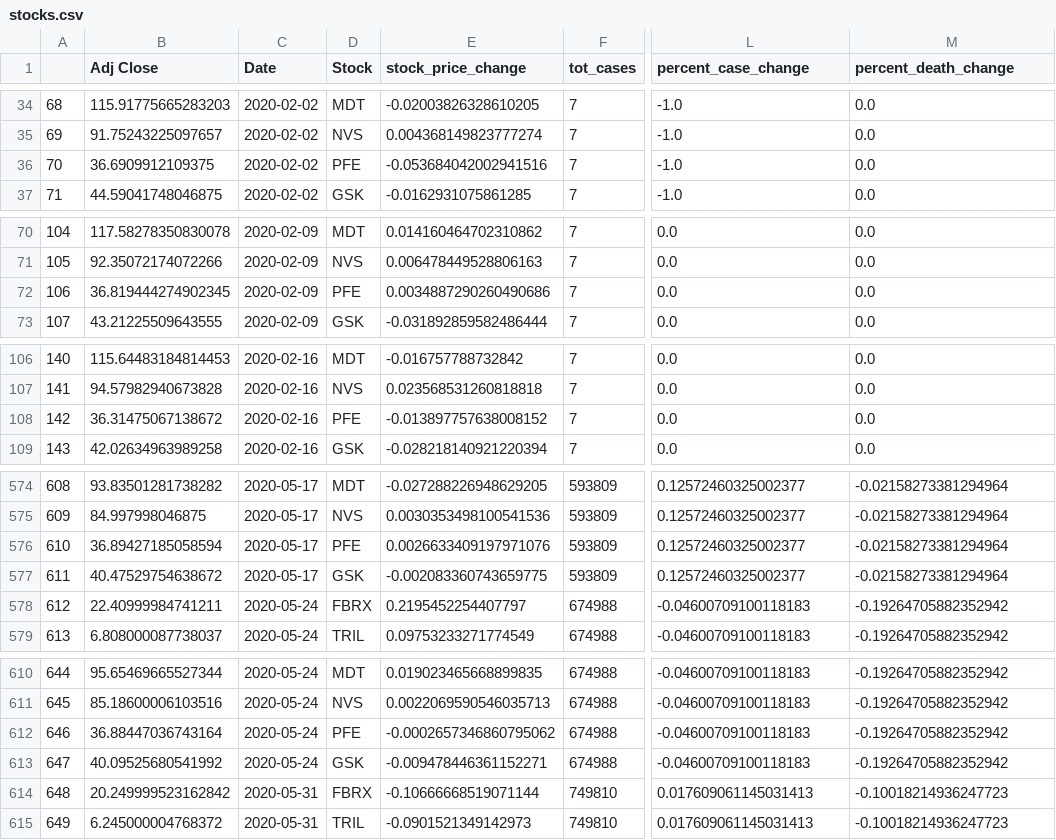
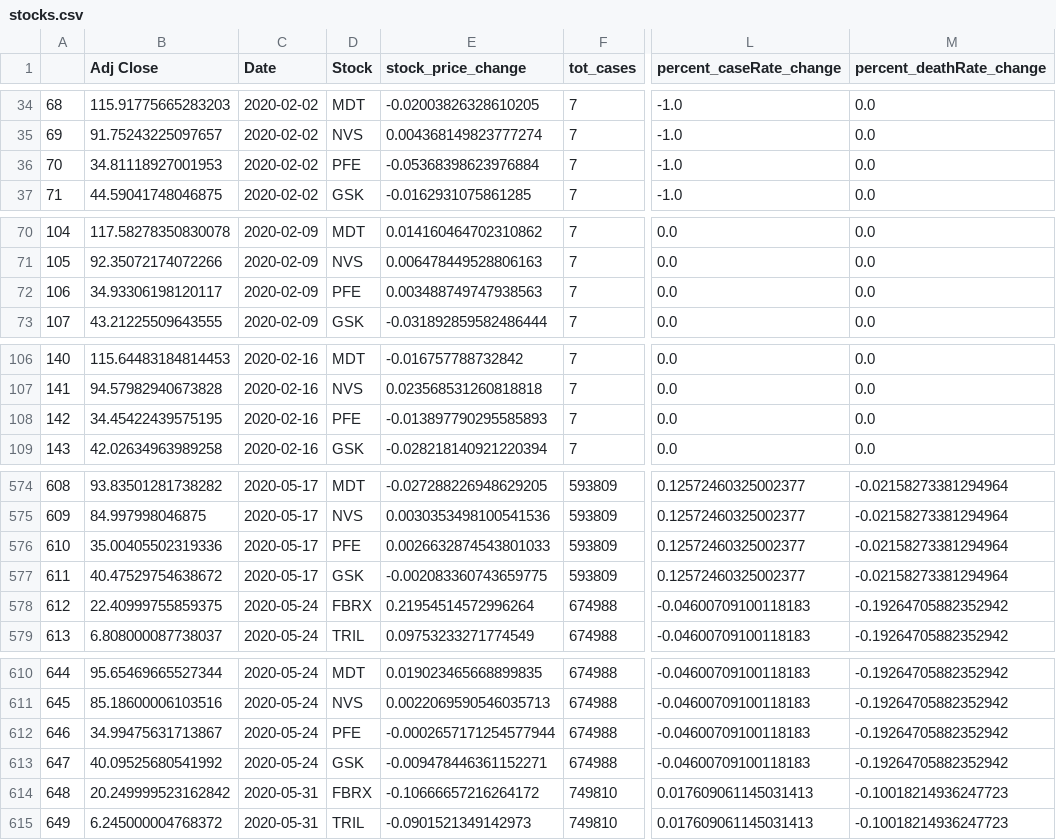
Before and after one commit to jagadeeshmeesala/notebooks, a CSV file: 602-final-project/stocks.csv, drawn as a sheet; only a part is shown, gaps mark what is left out; the diff covers the shown part only; the diff names each change by its address in the sheet, - before the commit and + after, or states it on an @@ line.

```diff
--- a/602-final-project/stocks.csv
+++ b/602-final-project/stocks.csv
-L1: percent_case_change
+L1: percent_caseRate_change
-M1: percent_death_change
+M1: percent_deathRate_change
-B36 (Adj Close): 36.6909912109375
+B36 (Adj Close): 34.81118927001953
-E36 (stock_price_change): -0.053684042002941516
+E36 (stock_price_change): -0.05368398623976884
-B72 (Adj Close): 36.819444274902345
+B72 (Adj Close): 34.93306198120117
-E72 (stock_price_change): 0.0034887290260490686
+E72 (stock_price_change): 0.003488749747938563
-B108 (Adj Close): 36.31475067138672
+B108 (Adj Close): 34.45422439575195
-E108 (stock_price_change): -0.013897757638008152
+E108 (stock_price_change): -0.013897790295585893
-B576 (Adj Close): 36.89427185058594
+B576 (Adj Close): 35.00405502319336
-E576 (stock_price_change): 0.0026633409197971076
+E576 (stock_price_change): 0.0026632874543801033
-B578 (Adj Close): 22.40999984741211
+B578 (Adj Close): 22.40999755859375
-E578 (stock_price_change): 0.2195452254407797
+E578 (stock_price_change): 0.21954514572996264
-B612 (Adj Close): 36.88447036743164
+B612 (Adj Close): 34.99475631713867
-E612 (stock_price_change): -0.0002657346860795062
+E612 (stock_price_change): -0.0002657171254577944
-E614 (stock_price_change): -0.10666668519071144
+E614 (stock_price_change): -0.10666657216264172
```
Also changed, not shown: 72 edited cells elsewhere in this file, 602-final-project/weeklyCovid.csv, 3 other files.
